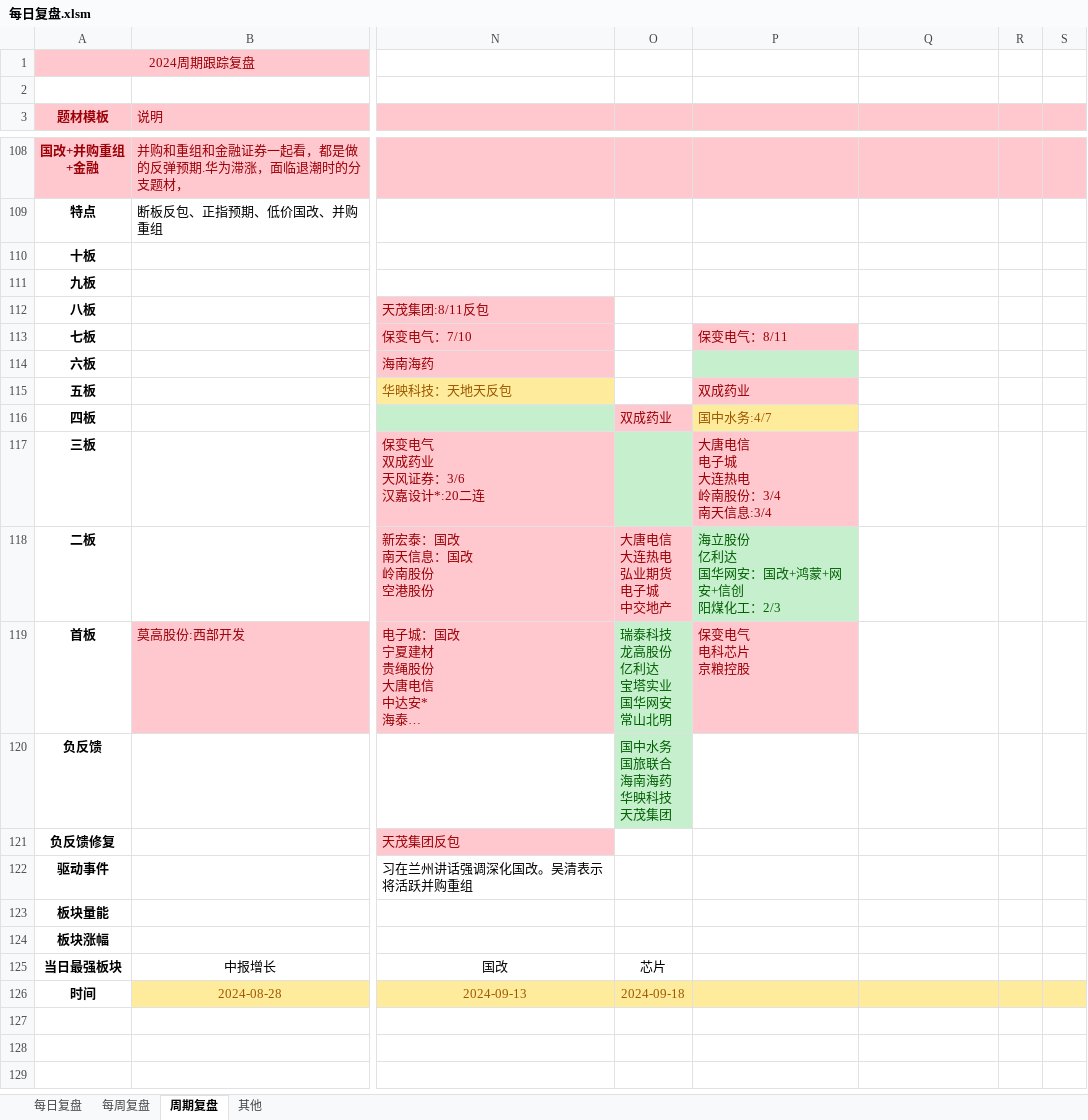
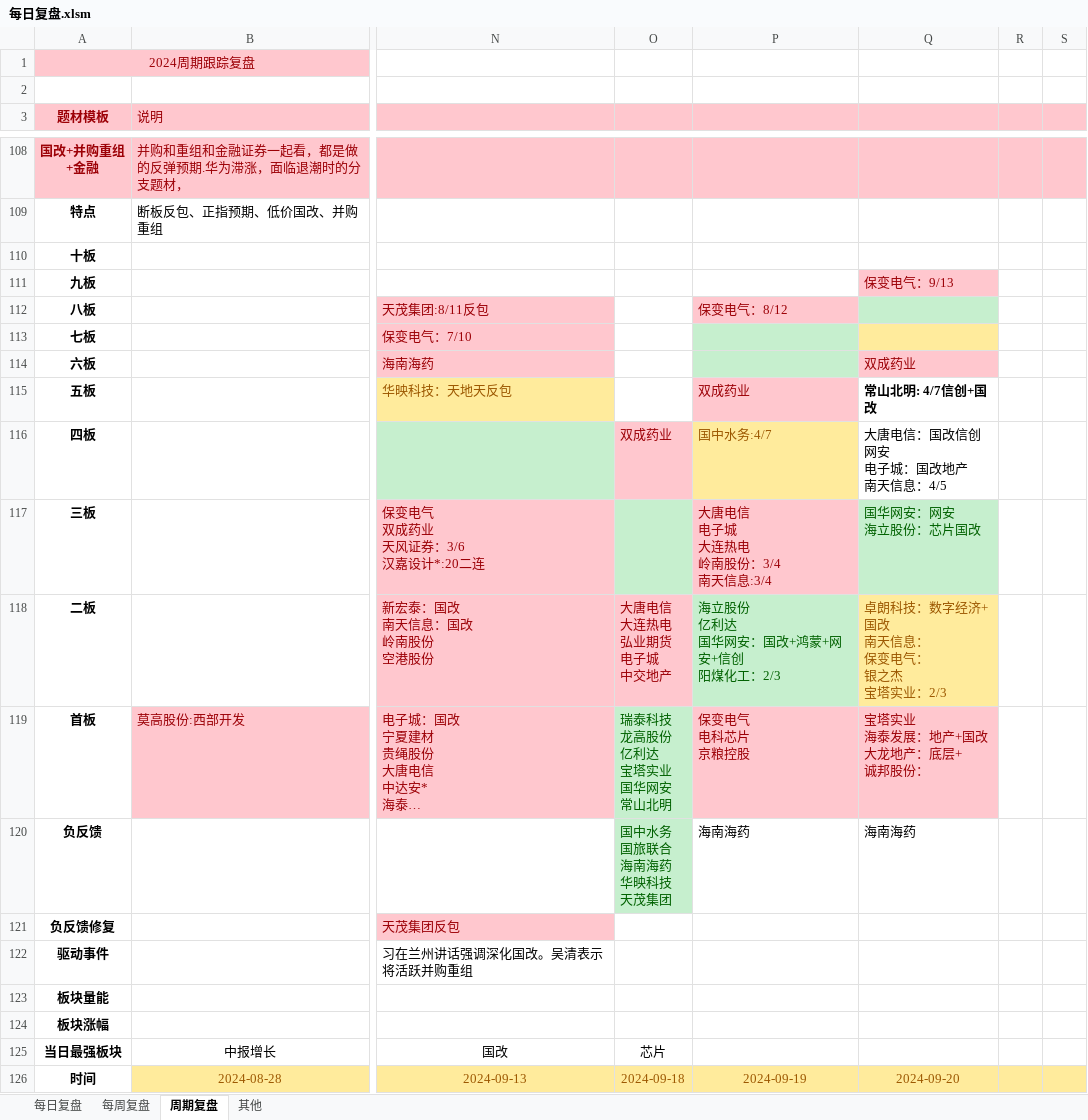
Before and after one commit to Edwin-Xu/edw_n, an Excel workbook: 股票/复盘/每日复盘.xlsm, sheet 周期复盘, drawn as a sheet; only a part is shown, gaps mark what is left out; long unchanged cells end in …; values as stored, in another font and other column widths than the file's, no borders; charts and pictures not drawn; ↵ is a line break in a cell; the diff names each change by its address in the sheet, - before the commit and + after, or states it on an @@ line.

```diff
--- a/股票/复盘/每日复盘.xlsm (sheet 周期复盘)
+++ b/股票/复盘/每日复盘.xlsm (sheet 周期复盘)
-Q111: (empty)
+Q111: 保变电气：9/13
-Q111 fill: none
+Q111 fill: #FFC7CE
-P112: (empty)
+P112: 保变电气：8/12
-P112 fill: none
+P112 fill: #FFC7CE
-Q112 fill: none
+Q112 fill: #C6EFCE
-P113: 保变电气：8/11
+P113: (empty)
-P113 fill: #FFC7CE
+P113 fill: #C6EFCE
-Q113 fill: none
+Q113 fill: #FFEB9C
-Q114: (empty)
+Q114: 双成药业
-Q114 fill: none
+Q114 fill: #FFC7CE
-Q115: (empty)
+Q115: 常山北明: 4/7信创+国改
-Q116: (empty)
+Q116: 大唐电信：国改信创网安 ↵ 电子城：国改地产 ↵ 南天信息：4/5
-Q117: (empty)
+Q117: 国华网安：网安 ↵ 海立股份：芯片国改
-Q117 fill: none
+Q117 fill: #C6EFCE
-Q118: (empty)
+Q118: 卓朗科技：数字经济+国改 ↵ 南天信息： ↵ 保变电气： ↵ 银之杰 ↵ 宝塔实业：2/3
-Q118 fill: none
+Q118 fill: #FFEB9C
-Q119: (empty)
+Q119: 宝塔实业 ↵ 海泰发展：地产+国改 ↵ 大龙地产：底层+ ↵ 诚邦股份：
-Q119 fill: none
+Q119 fill: #FFC7CE
-P120: (empty)
+P120: 海南海药
-Q120: (empty)
+Q120: 海南海药
-P126: (empty)
+P126: 2024-09-19
-Q126: (empty)
+Q126: 2024-09-20
```
Also changed, not shown: sheet 每日复盘, sheet 每周复盘, sheet 其他, charts or pictures.
